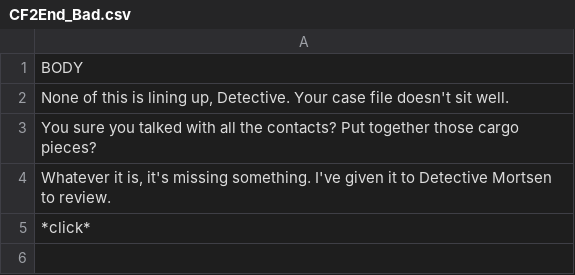
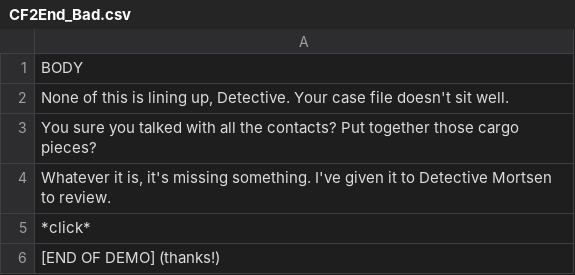
Before and after one commit to McNickMaster/CryptidCaseFiles, a CSV file: Assets/TextSRC/CF2End_Bad.csv, drawn as a sheet.

```diff
--- a/Assets/TextSRC/CF2End_Bad.csv
+++ b/Assets/TextSRC/CF2End_Bad.csv
@@ -5 +5,2 @@ You sure you talked with all the contacts? Put together those cargo pieces?
 *click*
+[END OF DEMO] (thanks!)
```
Also changed, not shown: Assets/TextSRC/CF1End_Good.csv, Assets/TextSRC/CF2End_Good.csv, 22 other files.
